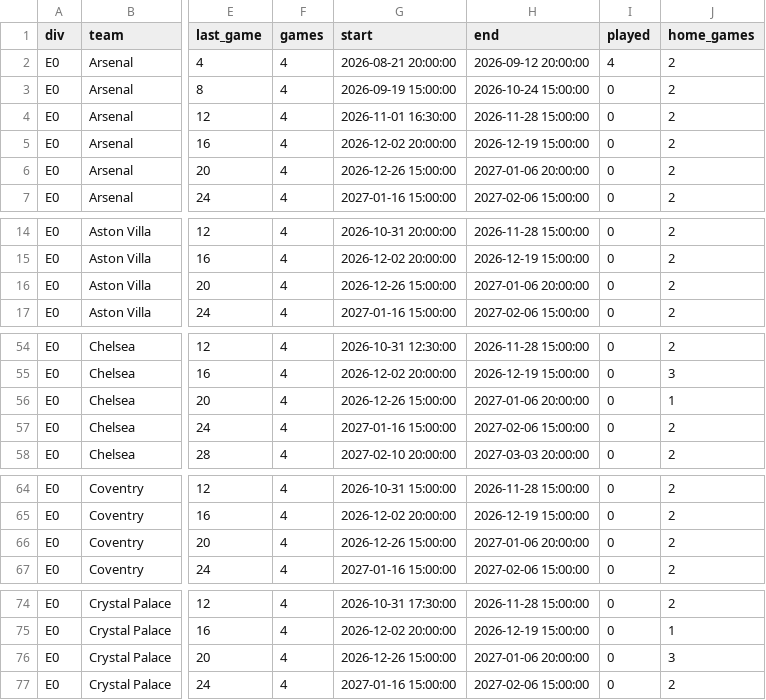
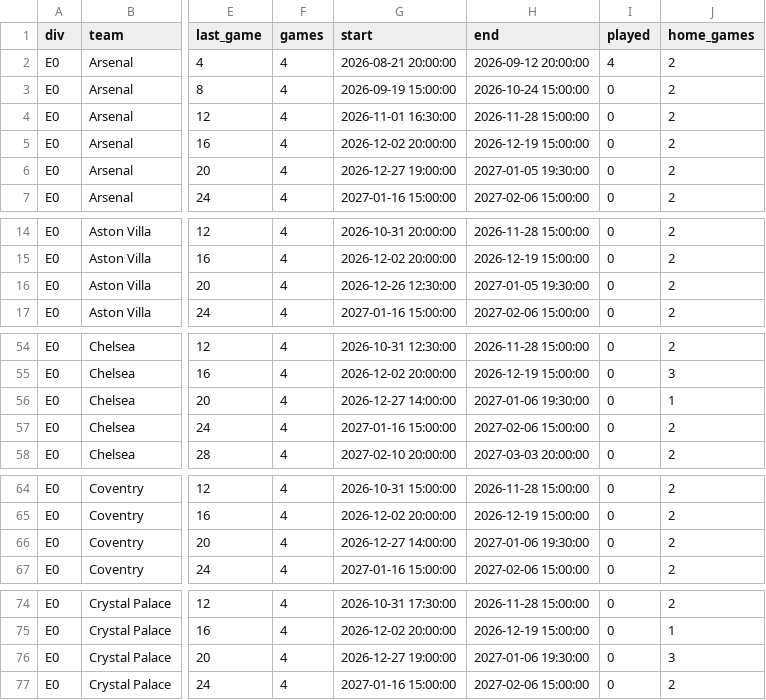
Before and after one commit to doranp70-dotcom/fixture-blocks, a CSV file: history/2026-09-17/blocks.csv, drawn as a sheet; only a part is shown, gaps mark what is left out; the diff covers the shown part only; the diff names each change by its address in the sheet, - before the commit and + after, or states it on an @@ line.

```diff
--- a/history/2026-09-17/blocks.csv
+++ b/history/2026-09-17/blocks.csv
-G6 (start): 2026-12-26 15:00:00
+G6 (start): 2026-12-27 19:00:00
-H6 (end): 2027-01-06 20:00:00
+H6 (end): 2027-01-05 19:30:00
-G16 (start): 2026-12-26 15:00:00
+G16 (start): 2026-12-26 12:30:00
-H16 (end): 2027-01-06 20:00:00
+H16 (end): 2027-01-05 19:30:00
-G56 (start): 2026-12-26 15:00:00
+G56 (start): 2026-12-27 14:00:00
-H56 (end): 2027-01-06 20:00:00
+H56 (end): 2027-01-06 19:30:00
-G66 (start): 2026-12-26 15:00:00
+G66 (start): 2026-12-27 14:00:00
-H66 (end): 2027-01-06 20:00:00
+H66 (end): 2027-01-06 19:30:00
-G76 (start): 2026-12-26 15:00:00
+G76 (start): 2026-12-27 19:00:00
-H76 (end): 2027-01-06 20:00:00
+H76 (end): 2027-01-06 19:30:00
```
Also changed, not shown: 24 edited cells elsewhere in this file, data/fixtures_E0.csv, data/fixtures_E1.csv, 6 other files.
